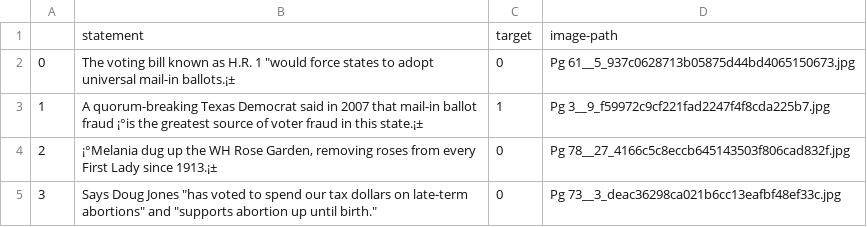
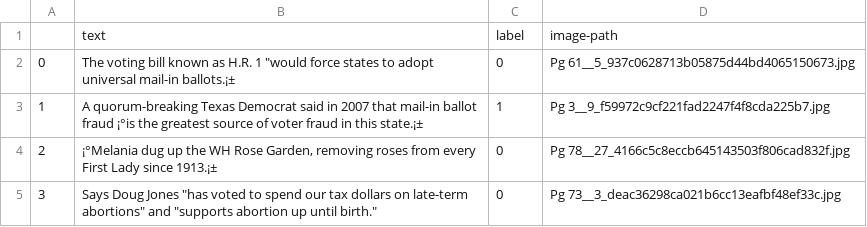
Before and after one commit to luckinzhu/choquet_agent_vote_demo, a CSV file: data/raw_data/fakenews/no_images/politifact/politifact_test.csv, drawn as a sheet; only a part is shown; removed rows and columns are numbered as before the commit, all else as after; the diff names each change by its address in the sheet, - before the commit and + after, or states it on an @@ line.

```diff
--- a/data/raw_data/fakenews/no_images/politifact/politifact_test.csv
+++ b/data/raw_data/fakenews/no_images/politifact/politifact_test.csv
-row 1:  | statement | target | image-path
+row 1:  | text | label | image-path
```
Also changed, not shown: data/raw_data/fakenews/no_images/ReCOVery-master/recovery_test.csv, data/raw_data/fakenews/no_images/politifact/politifact_train.csv, 6 other files.
